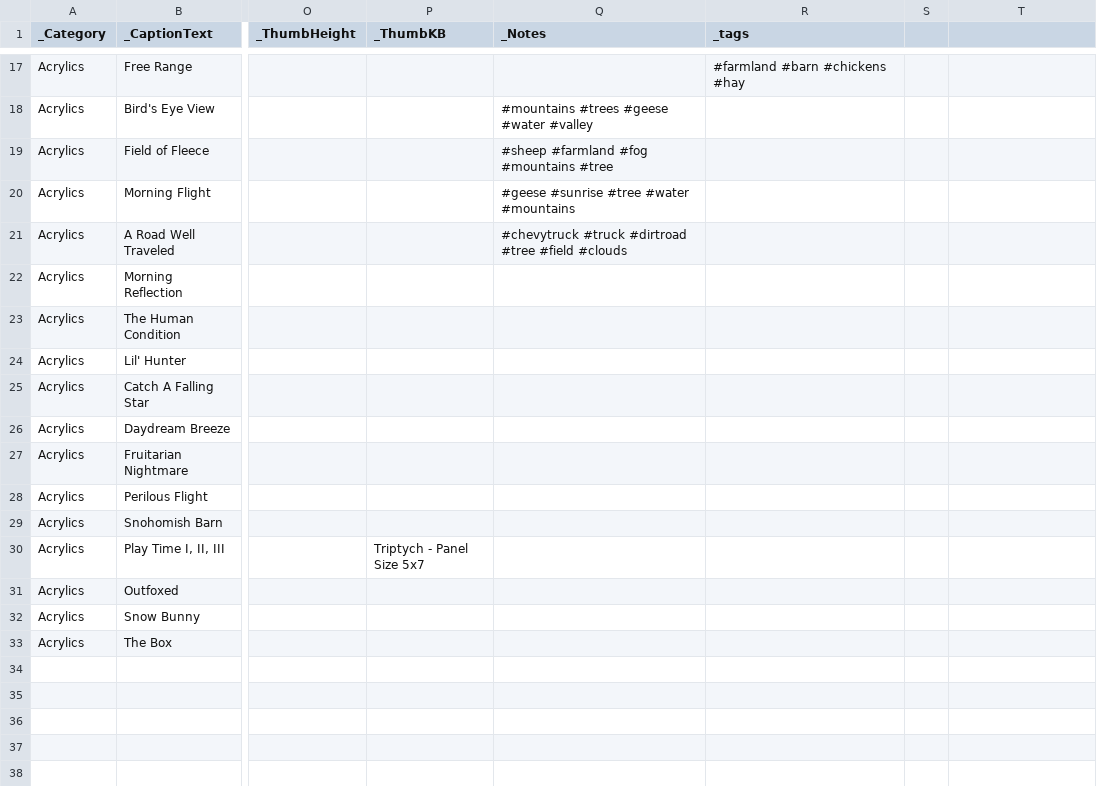
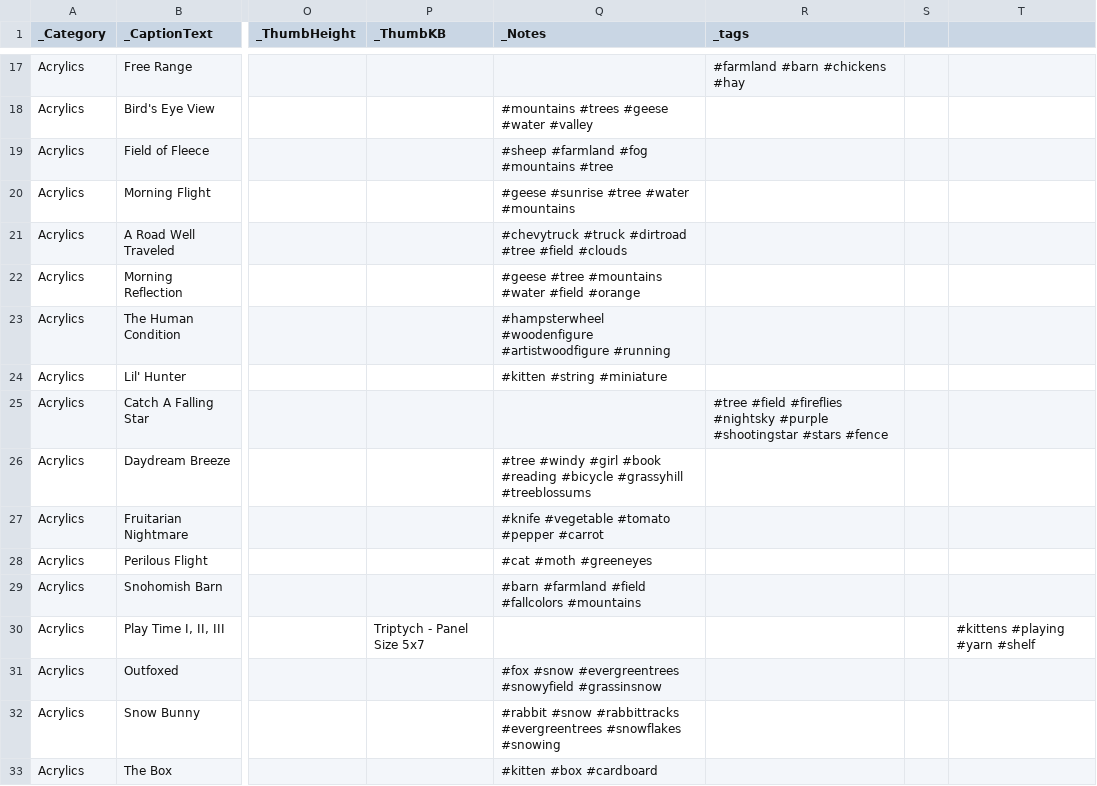
Before and after one commit to ghmgallery/ghmgallery.github.io, a CSV file: _data/Acrylics.csv, drawn as a sheet; only a part is shown, gaps mark what is left out; the diff names each change by its address in the sheet, - before the commit and + after, or states it on an @@ line.

Commit message:
Update Acrylics.csv

```diff
--- a/_data/Acrylics.csv
+++ b/_data/Acrylics.csv
-Q22 (_Notes): (empty)
+Q22 (_Notes): #geese #tree #mountains #water #field #orange
-Q23 (_Notes): (empty)
+Q23 (_Notes): #hampsterwheel #woodenfigure #artistwoodfigure #running
-Q24 (_Notes): (empty)
+Q24 (_Notes): #kitten #string #miniature
-R25 (_tags): (empty)
+R25 (_tags): #tree #field #fireflies #nightsky #purple #shootingstar #stars #fence
-Q26 (_Notes): (empty)
+Q26 (_Notes): #tree #windy #girl #book #reading #bicycle #grassyhill #treeblossums
-Q27 (_Notes): (empty)
+Q27 (_Notes): #knife #vegetable #tomato #pepper #carrot
-Q28 (_Notes): (empty)
+Q28 (_Notes): #cat #moth #greeneyes
-Q29 (_Notes): (empty)
+Q29 (_Notes): #barn #farmland #field #fallcolors #mountains
-T30: (empty)
+T30: #kittens #playing #yarn #shelf
-Q31 (_Notes): (empty)
+Q31 (_Notes): #fox #snow #evergreentrees #snowyfield #grassinsnow
-Q32 (_Notes): (empty)
+Q32 (_Notes): #rabbit #snow #rabbittracks #evergreentrees #snowflakes #snowing
-Q33 (_Notes): (empty)
+Q33 (_Notes): #kitten #box #cardboard
```
